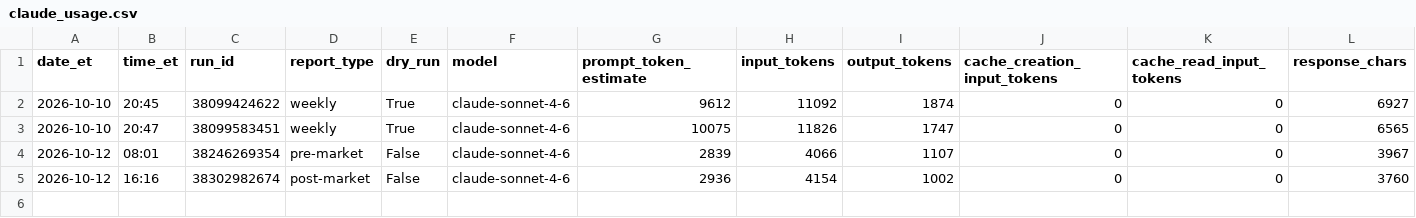
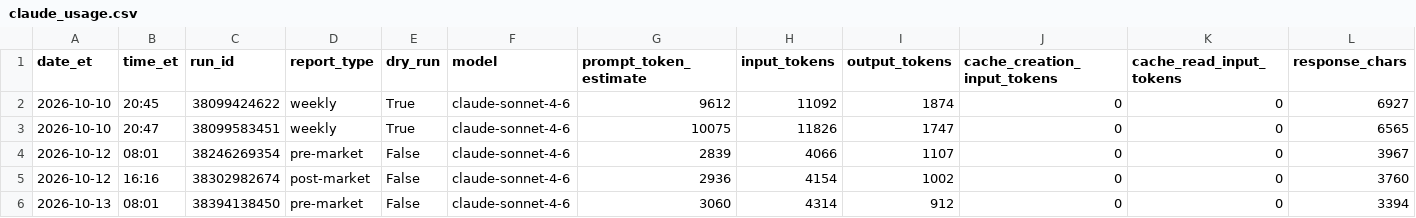
Before and after one commit to davidm00/discord-finance-bot, a CSV file: data/claude_usage.csv, drawn as a sheet; only a part is shown; rows hold the shown columns only; the diff names each change by its address in the sheet, - before the commit and + after, or states it on an @@ line.

```diff
--- a/data/claude_usage.csv
+++ b/data/claude_usage.csv
+row 6: 2026-10-13 | 08:01 | 38394138450 | pre-market | False | claude-sonnet-4-6 | 3060 | 4314 | 912 | 0 | 0 | 3394
```
Also changed, not shown: data/paper_portfolio/forward/orders.csv, data/paper_portfolio/forward/snapshots.csv, 3 other files.
